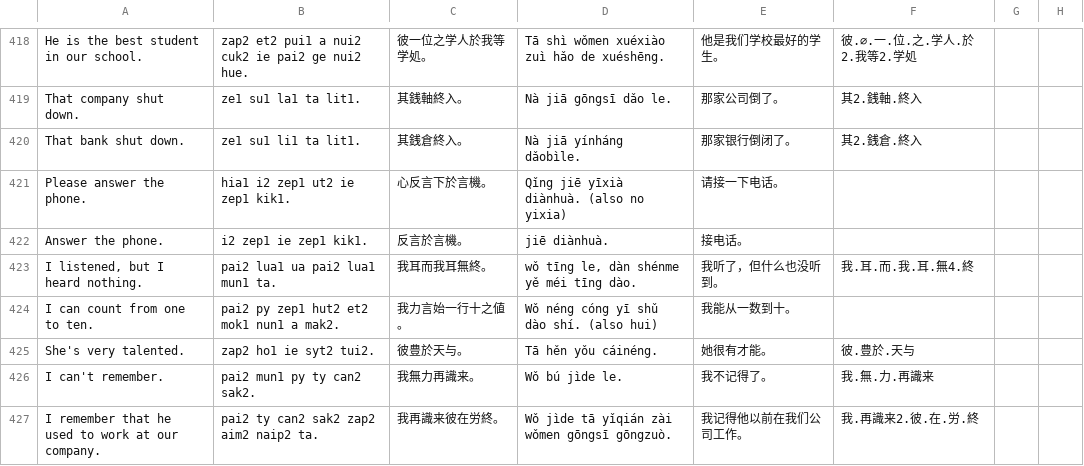
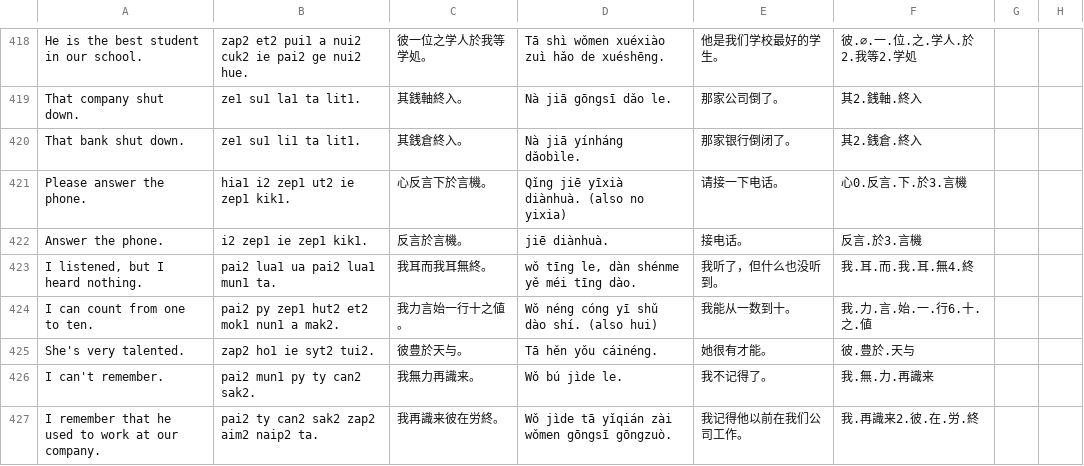
Before and after one commit to jurliyuuri/spoonfed_pekzep, a TSV file: raw/Spoonfed Pekzep - SpoonfedPekzep.tsv, drawn as a sheet; only a part is shown, gaps mark what is left out; the diff covers the shown part only.

```diff
--- a/raw/Spoonfed Pekzep - SpoonfedPekzep.tsv
+++ b/raw/Spoonfed Pekzep - SpoonfedPekzep.tsv
@@ -420,6 +420,6 @@ That company shut down.	ze1 su1 la1 ta lit1.	其銭軸終入。	Nà jiā gōngs
 That bank shut down.	ze1 su1 li1 ta lit1.	其銭倉終入。	Nà jiā yínháng dǎobìle.	那家银行倒闭了。	其2.銭倉.終入		
-Please answer the phone.	hia1 i2 zep1 ut2 ie zep1 kik1.	心反言下於言機。	Qǐng jiē yīxià diànhuà. (also no yixia)	请接一下电话。			
-Answer the phone.	i2 zep1 ie zep1 kik1.	反言於言機。	jiē diànhuà.	接电话。			
+Please answer the phone.	hia1 i2 zep1 ut2 ie zep1 kik1.	心反言下於言機。	Qǐng jiē yīxià diànhuà. (also no yixia)	请接一下电话。	心0.反言.下.於3.言機		
+Answer the phone.	i2 zep1 ie zep1 kik1.	反言於言機。	jiē diànhuà.	接电话。	反言.於3.言機		
 I listened, but I heard nothing.	pai2 lua1 ua pai2 lua1 mun1 ta.	我耳而我耳無終。	wǒ tīng le, dàn shénme yě méi tīng dào.	我听了，但什么也没听到。	我.耳.而.我.耳.無4.終		
-I can count from one to ten.	pai2 py zep1 hut2 et2 mok1 nun1 a mak2.	我力言始一行十之値。	Wǒ néng cóng yī shǔ dào shí. (also hui)	我能从一数到十。			
+I can count from one to ten.	pai2 py zep1 hut2 et2 mok1 nun1 a mak2.	我力言始一行十之値。	Wǒ néng cóng yī shǔ dào shí. (also hui)	我能从一数到十。	我.力.言.始.一.行6.十.之.値		
 She's very talented.	zap2 ho1 ie syt2 tui2.	彼豊於天与。	Tā hěn yǒu cáinéng.	她很有才能。	彼.豊於.天与		
```
Also changed, not shown: 1 added row and 12 edited cells elsewhere in this file, raw/Spoonfed Pekzep - 語彙整理（超草案）.tsv, 33 other files.
